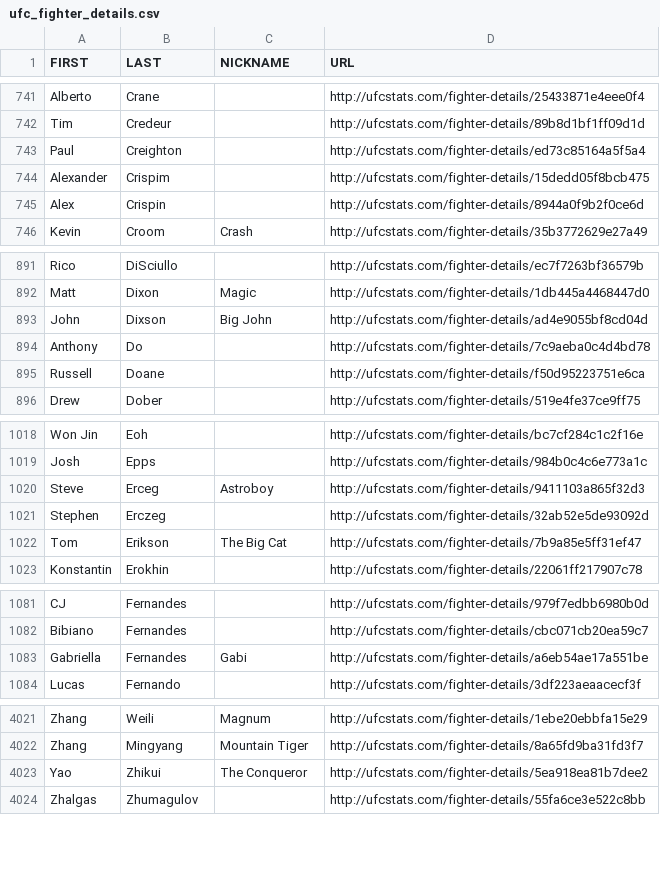
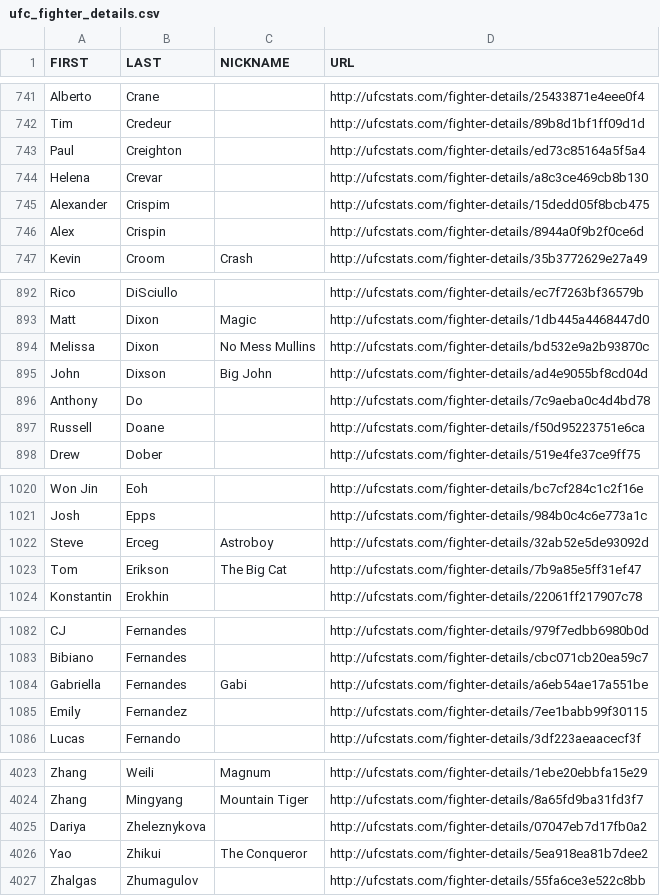
Before and after one commit to Greco1899/scrape_ufc_stats, a CSV file: ufc_fighter_details.csv, drawn as a sheet; only a part is shown, gaps mark what is left out.

```diff
--- a/ufc_fighter_details.csv
+++ b/ufc_fighter_details.csv
@@ -743,2 +743,3 @@ Tim,Credeur,,http://ufcstats.com/fighter-details/89b8d1bf1ff09d1d
 Paul,Creighton,,http://ufcstats.com/fighter-details/ed73c85164a5f5a4
+Helena,Crevar,,http://ufcstats.com/fighter-details/a8c3ce469cb8b130
 Alexander,Crispim,,http://ufcstats.com/fighter-details/15dedd05f8bcb475
@@ -892,2 +893,3 @@ Rico,DiSciullo,,http://ufcstats.com/fighter-details/ec7f7263bf36579b
 Matt,Dixon,Magic,http://ufcstats.com/fighter-details/1db445a4468447d0
+Melissa,Dixon,No Mess Mullins,http://ufcstats.com/fighter-details/bd532e9a2b93870c
 John,Dixson,Big John,http://ufcstats.com/fighter-details/ad4e9055bf8cd04d
@@ -1019,4 +1021,3 @@ Won Jin,Eoh,,http://ufcstats.com/fighter-details/bc7cf284c1c2f16e
 Josh,Epps,,http://ufcstats.com/fighter-details/984b0c4c6e773a1c
-Steve,Erceg,Astroboy,http://ufcstats.com/fighter-details/9411103a865f32d3
-Stephen,Erczeg,,http://ufcstats.com/fighter-details/32ab52e5de93092d
+Steve,Erceg,Astroboy,http://ufcstats.com/fighter-details/32ab52e5de93092d
 Tom,Erikson,The Big Cat,http://ufcstats.com/fighter-details/7b9a85e5ff31ef47
@@ -1083,2 +1084,3 @@ Bibiano,Fernandes,,http://ufcstats.com/fighter-details/cbc071cb20ea59c7
 Gabriella,Fernandes,Gabi,http://ufcstats.com/fighter-details/a6eb54ae17a551be
+Emily,Fernandez,,http://ufcstats.com/fighter-details/7ee1babb99f30115
 Lucas,Fernando,,http://ufcstats.com/fighter-details/3df223aeaacecf3f
@@ -4022,2 +4024,3 @@ Zhang,Weili,Magnum,http://ufcstats.com/fighter-details/1ebe20ebbfa15e29
 Zhang,Mingyang,Mountain Tiger,http://ufcstats.com/fighter-details/8a65fd9ba31fd3f7
+Dariya,Zheleznykova,,http://ufcstats.com/fighter-details/07047eb7d17fb0a2
 Yao,Zhikui,The Conqueror,http://ufcstats.com/fighter-details/5ea918ea81b7dee2
```
Also changed, not shown: ufc_fighter_tott.csv.
